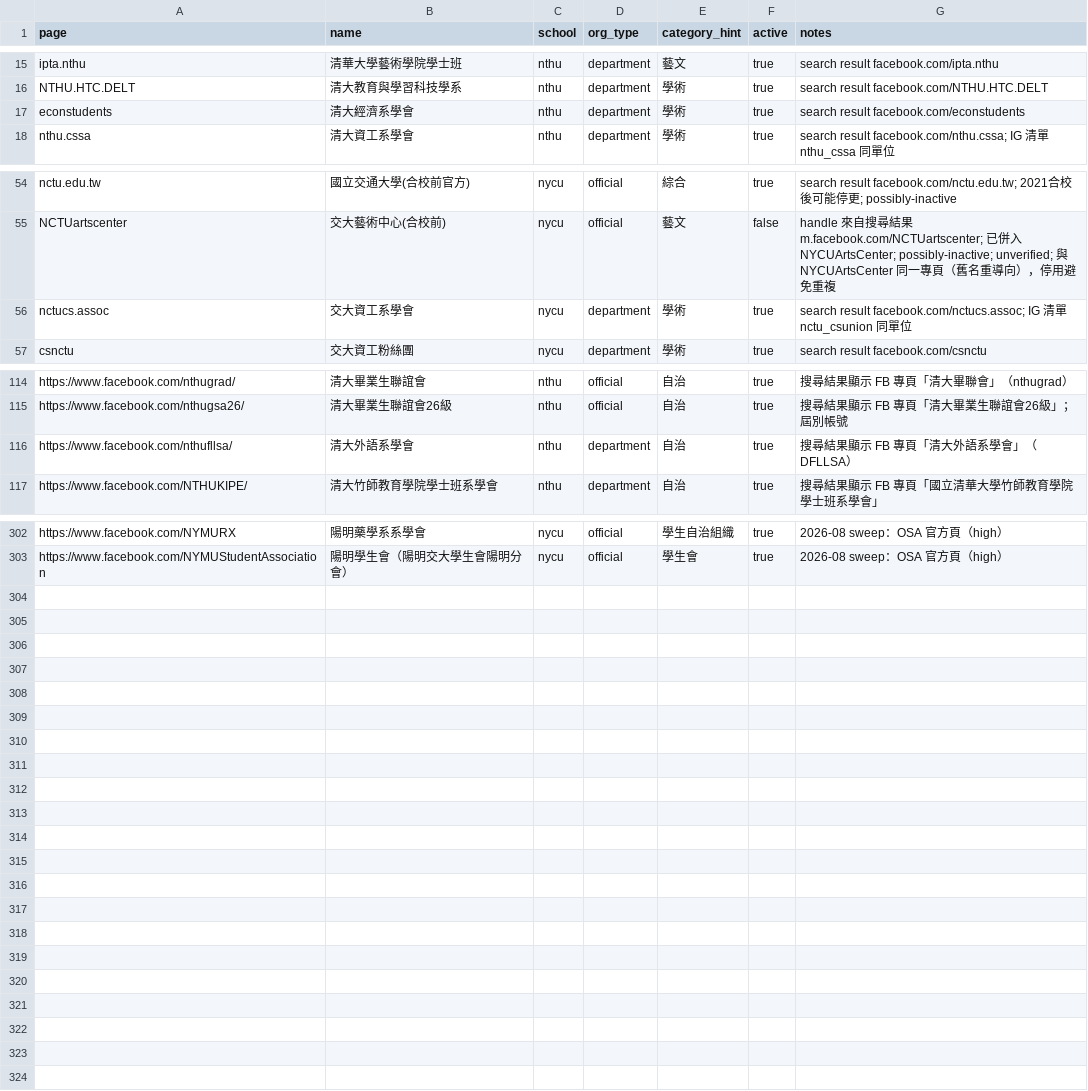
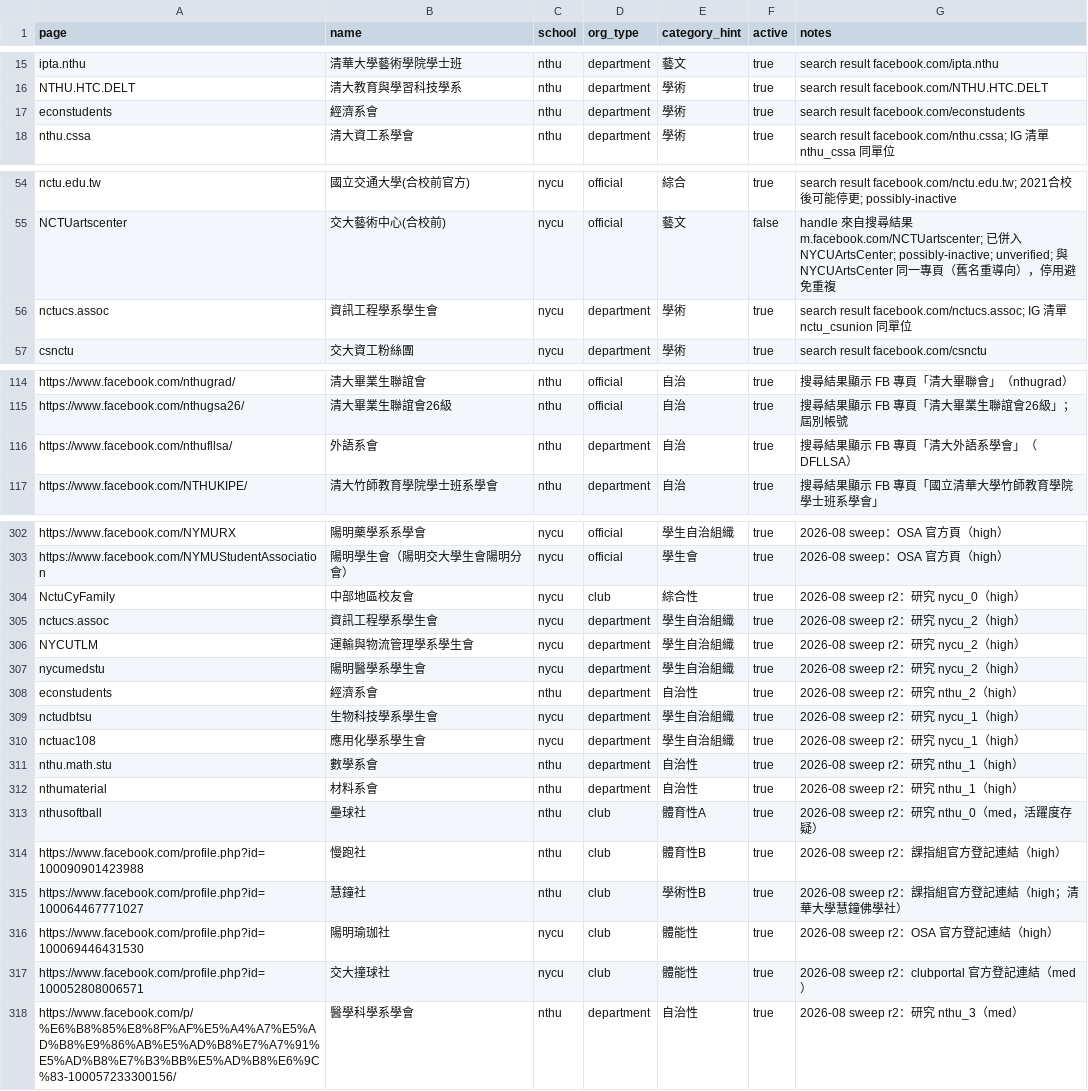
Before and after one commit to skyhong2002/chumei, a CSV file: data/sources/fb_pages.csv, drawn as a sheet; only a part is shown, gaps mark what is left out; the diff covers the shown part only.

```diff
--- a/data/sources/fb_pages.csv
+++ b/data/sources/fb_pages.csv
@@ -16,3 +16,3 @@ ipta.nthu,清華大學藝術學院學士班,nthu,department,藝文,true,search r
 NTHU.HTC.DELT,清大教育與學習科技學系,nthu,department,學術,true,search result facebook.com/NTHU.HTC.DELT
-econstudents,清大經濟系學會,nthu,department,學術,true,search result facebook.com/econstudents
+econstudents,經濟系會,nthu,department,學術,true,search result facebook.com/econstudents
 nthu.cssa,清大資工系學會,nthu,department,學術,true,search result facebook.com/nthu.cssa; IG 清單 nthu_cssa 同單位
@@ -55,3 +55,3 @@ nctu.edu.tw,國立交通大學(合校前官方),nycu,official,綜合,true,search
 NCTUartscenter,交大藝術中心(合校前),nycu,official,藝文,false,handle 來自搜尋結果 m.facebook.com/NCTUartscenter; 已併入 NYCUArtsCenter; possibly-inactive; unverified; 與 NYCUArtsCenter 同一專頁（舊名重導向），停用避免重複
-nctucs.assoc,交大資工系學會,nycu,department,學術,true,search result facebook.com/nctucs.assoc; IG 清單 nctu_csunion 同單位
+nctucs.assoc,資訊工程學系學生會,nycu,department,學術,true,search result facebook.com/nctucs.assoc; IG 清單 nctu_csunion 同單位
 csnctu,交大資工粉絲團,nycu,department,學術,true,search result facebook.com/csnctu
@@ -115,3 +115,3 @@ https://www.facebook.com/nthugrad/,清大畢業生聯誼會,nthu,official,自治
 https://www.facebook.com/nthugsa26/,清大畢業生聯誼會26級,nthu,official,自治,true,搜尋結果顯示 FB 專頁「清大畢業生聯誼會26級」；屆別帳號
-https://www.facebook.com/nthufllsa/,清大外語系學會,nthu,department,自治,true,搜尋結果顯示 FB 專頁「清大外語系學會」（DFLLSA）
+https://www.facebook.com/nthufllsa/,外語系會,nthu,department,自治,true,搜尋結果顯示 FB 專頁「清大外語系學會」（DFLLSA）
 https://www.facebook.com/NTHUKIPE/,清大竹師教育學院學士班系學會,nthu,department,自治,true,搜尋結果顯示 FB 專頁「國立清華大學竹師教育學院學士班系學會」
@@ -303 +303,16 @@ https://www.facebook.com/NYMURX,陽明藥學系系學會,nycu,official,學生自
 https://www.facebook.com/NYMUStudentAssociation,陽明學生會（陽明交大學生會陽明分會）,nycu,official,學生會,true,2026-08 sweep：OSA 官方頁（high）
+NctuCyFamily,中部地區校友會,nycu,club,綜合性,true,2026-08 sweep r2：研究 nycu_0（high）
+nctucs.assoc,資訊工程學系學生會,nycu,department,學生自治組織,true,2026-08 sweep r2：研究 nycu_2（high）
+NYCUTLM,運輸與物流管理學系學生會,nycu,department,學生自治組織,true,2026-08 sweep r2：研究 nycu_2（high）
+nycumedstu,陽明醫學系學生會,nycu,department,學生自治組織,true,2026-08 sweep r2：研究 nycu_2（high）
+econstudents,經濟系會,nthu,department,自治性,true,2026-08 sweep r2：研究 nthu_2（high）
+nctudbtsu,生物科技學系學生會,nycu,department,學生自治組織,true,2026-08 sweep r2：研究 nycu_1（high）
+nctuac108,應用化學系學生會,nycu,department,學生自治組織,true,2026-08 sweep r2：研究 nycu_1（high）
+nthu.math.stu,數學系會,nthu,department,自治性,true,2026-08 sweep r2：研究 nthu_1（high）
+nthumaterial,材料系會,nthu,department,自治性,true,2026-08 sweep r2：研究 nthu_1（high）
+nthusoftball,壘球社,nthu,club,體育性A,true,2026-08 sweep r2：研究 nthu_0（med，活躍度存疑）
+https://www.facebook.com/profile.php?id=100090901423988,慢跑社,nthu,club,體育性B,true,2026-08 sweep r2：課指組官方登記連結（high）
+https://www.facebook.com/profile.php?id=100064467771027,慧鐘社,nthu,club,學術性B,true,2026-08 sweep r2：課指組官方登記連結（high；清華大學慧鐘佛學社）
+https://www.facebook.com/profile.php?id=100069446431530,陽明瑜珈社,nycu,club,體能性,true,2026-08 sweep r2：OSA 官方登記連結（high）
+https://www.facebook.com/profile.php?id=100052808006571,交大撞球社,nycu,club,體能性,true,2026-08 sweep r2：clubportal 官方登記連結（med）
+https://www.facebook.com/p/%E6%B8%85%E8%8F%AF%E5%A4%A7%E5%AD%B8%E9%86%AB%E5%AD%B8%E7%A7%91%E5%AD%B8%E7%B3%BB%E5%AD%B8%E6%9C%83-100057233300156/,醫學科學系學會,nthu,department,自治性,true,2026-08 sweep r2：研究 nthu_3（med）
```
Also changed, not shown: 1 edited cell elsewhere in this file, data/sources/ig_accounts.csv, 9 other files.
